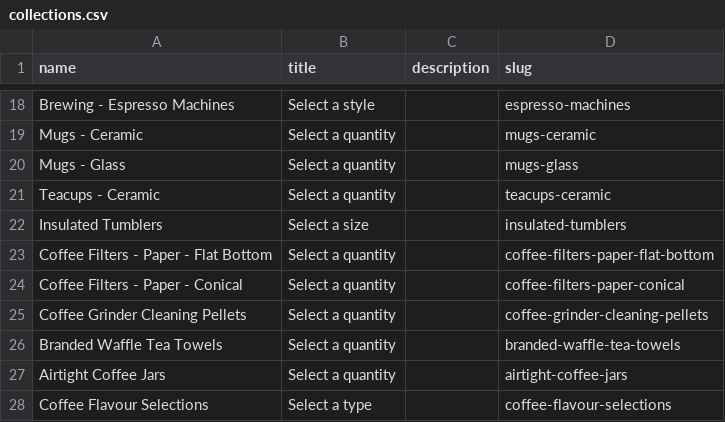
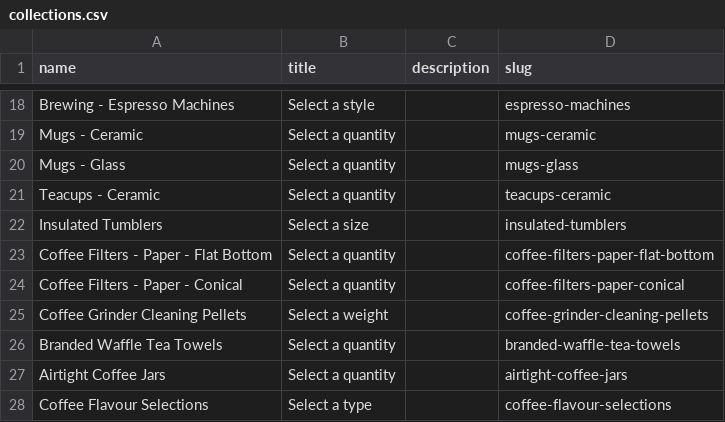
Before and after one commit to njcushing/online-shop, a CSV file: db/seeds/data/collections.csv, drawn as a sheet; only a part is shown, gaps mark what is left out.

```diff
--- a/db/seeds/data/collections.csv
+++ b/db/seeds/data/collections.csv
@@ -24,3 +24,3 @@ Coffee Filters - Paper - Flat Bottom,Select a quantity,,coffee-filters-paper-fla
 Coffee Filters - Paper - Conical,Select a quantity,,coffee-filters-paper-conical
-Coffee Grinder Cleaning Pellets,Select a quantity,,coffee-grinder-cleaning-pellets
+Coffee Grinder Cleaning Pellets,Select a weight,,coffee-grinder-cleaning-pellets
 Branded Waffle Tea Towels,Select a quantity,,branded-waffle-tea-towels
```
Also changed, not shown: db/seeds/data/category_products.csv, db/seeds/data/product_details.csv, 4 other files.
